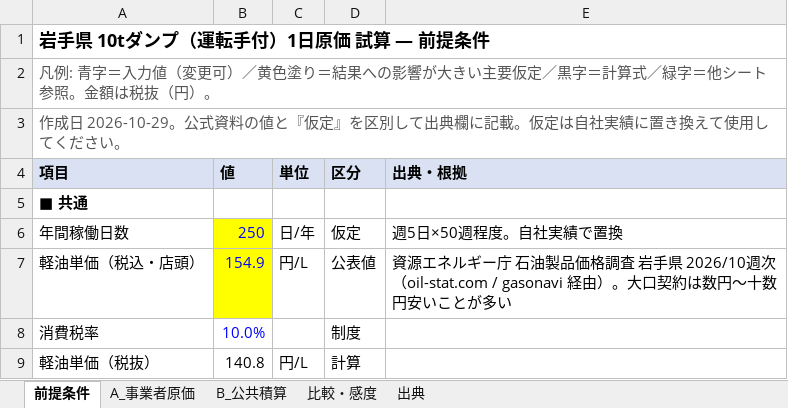
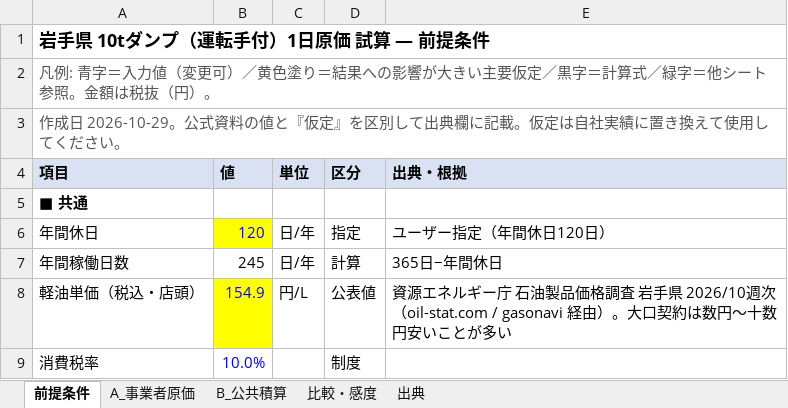
Before and after one commit to pompompom2000/test-project, an Excel workbook: research/iwate_10t_dump_cost.xlsx, sheet 前提条件, drawn as a sheet; only a part is shown; the shorter side is filled out with more unchanged rows; values as stored, in another font and other column widths than the file's, no borders; addresses are those after the commit; the diff names each change by its address in the sheet, - before the commit and + after, or states it on an @@ line.

```diff
--- a/research/iwate_10t_dump_cost.xlsx (sheet 前提条件)
+++ b/research/iwate_10t_dump_cost.xlsx (sheet 前提条件)
+row 6: 年間休日 | 120 | 日/年 | 指定 | ユーザー指定（年間休日120日）
-B7 (値): 250
+B7 (値): 245
@@ B7 fill: #FFFF00 → none, text colour: #0000FF → black @@
-D7 (区分): 仮定
+D7 (区分): 計算
-E7 (出典・根拠): 週5日×50週程度。自社実績で置換
+E7 (出典・根拠): 365日−年間休日
```
Also changed, not shown: sheet 比較・感度, sheet A_事業者原価, sheet B_公共積算, formulas that keep their value, 2 other files.
